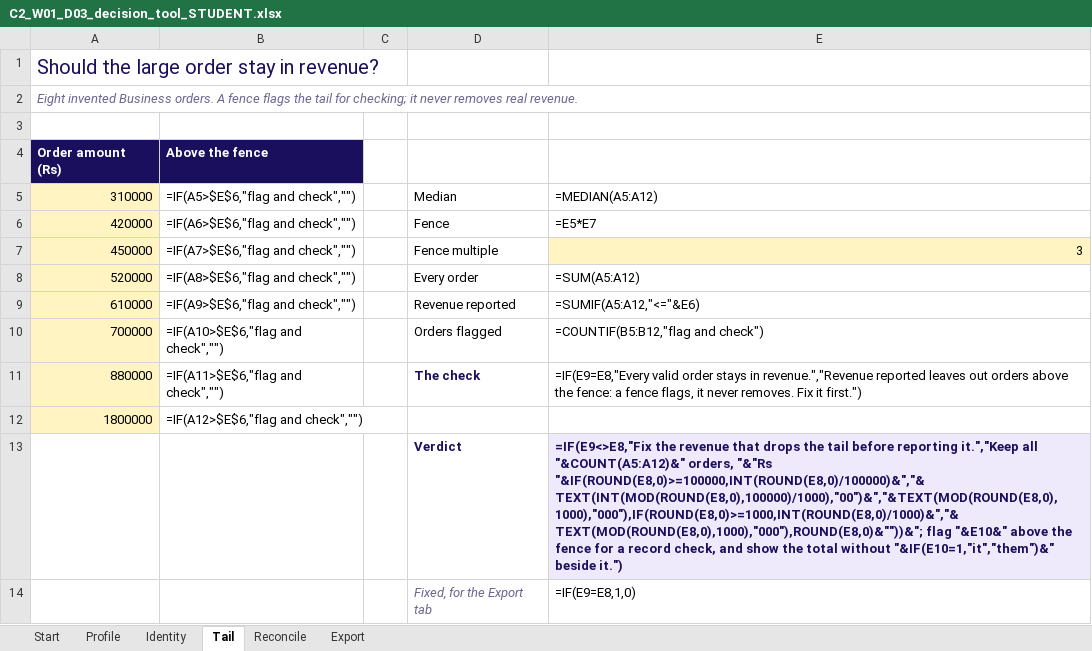
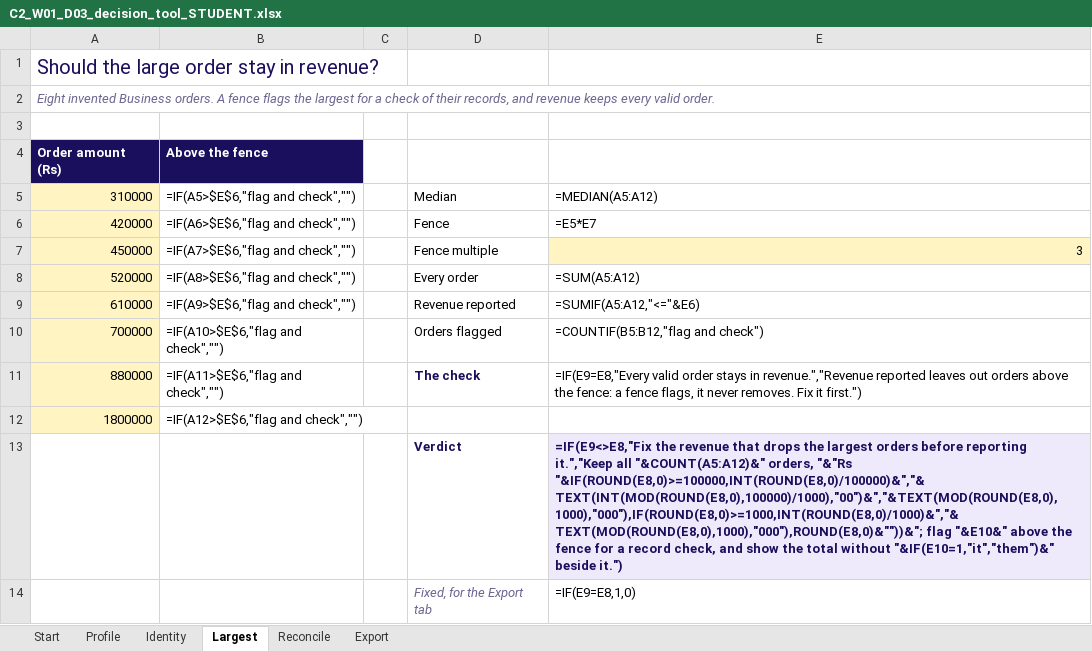
Before and after one commit to fde-academy-lab/c2-content-factory, an Excel workbook: content/W01/D3/demos/C2_W01_D03_decision_tool_STUDENT.xlsx, sheet Largest, drawn as a sheet; values as stored, in another font and other column widths than the file's, no borders; formulas without a stored value are shown as written; the diff names each change by its address in the sheet, - before the commit and + after, or states it on an @@ line.

```diff
--- a/content/W01/D3/demos/C2_W01_D03_decision_tool_STUDENT.xlsx (sheet Largest)
+++ b/content/W01/D3/demos/C2_W01_D03_decision_tool_STUDENT.xlsx (sheet Largest)
-sheet tab: Tail
+sheet tab: Largest
-A2: …flags the tail for checking; it never removes real revenue.
+A2: …flags the largest for a check of their records, and revenue keeps every valid order.
-E13: …drops the tail before reporting…
+E13: …drops the largest orders before reporting…
```
Also changed, not shown: sheet Export, sheet Start, 7 other files.
